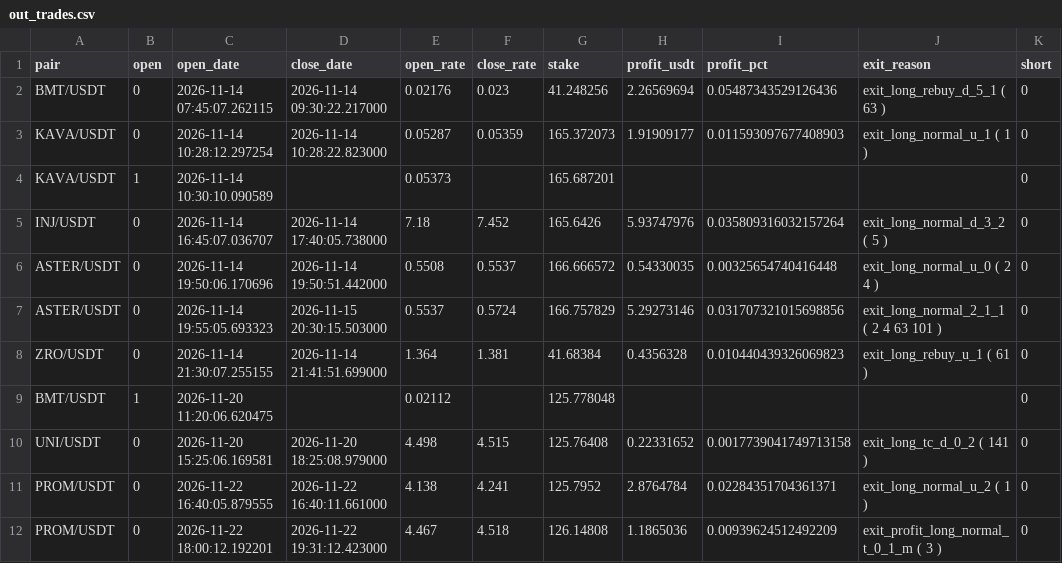
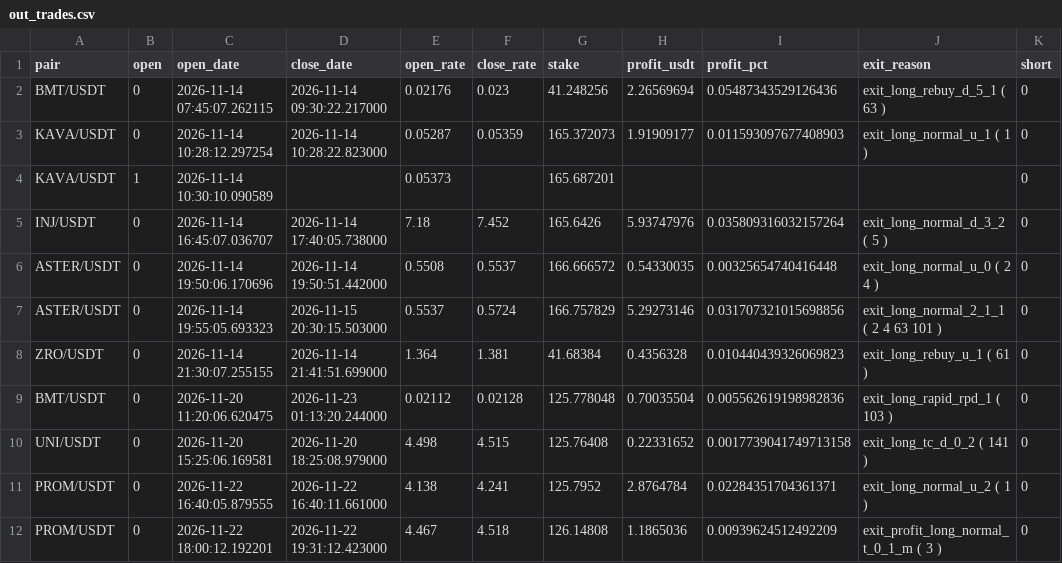
Before and after one commit to artemtatarintsev98/redline-bot, a CSV file: ft/nfisl/out_trades.csv, drawn as a sheet.

```diff
--- a/ft/nfisl/out_trades.csv
+++ b/ft/nfisl/out_trades.csv
@@ -8,3 +8,3 @@ ASTER/USDT,0,2026-11-14 19:55:05.693323,2026-11-15 20:30:15.503000,0.5537,0.5724
 ZRO/USDT,0,2026-11-14 21:30:07.255155,2026-11-14 21:41:51.699000,1.364,1.381,41.68384,0.4356328,0.010440439326069823,exit_long_rebuy_u_1 ( 61 ),0
-BMT/USDT,1,2026-11-20 11:20:06.620475,,0.02112,,125.778048,,,,0
+BMT/USDT,0,2026-11-20 11:20:06.620475,2026-11-23 01:13:20.244000,0.02112,0.02128,125.778048,0.70035504,0.005562619198982836,exit_long_rapid_rpd_1 ( 103 ),0
 UNI/USDT,0,2026-11-20 15:25:06.169581,2026-11-20 18:25:08.979000,4.498,4.515,125.76408,0.22331652,0.0017739041749713158,exit_long_tc_d_0_2 ( 141 ),0
```
Also changed, not shown: ft/nfi/out_trades.csv, ft/nfi10k/out_trades.csv, 6 other files.
